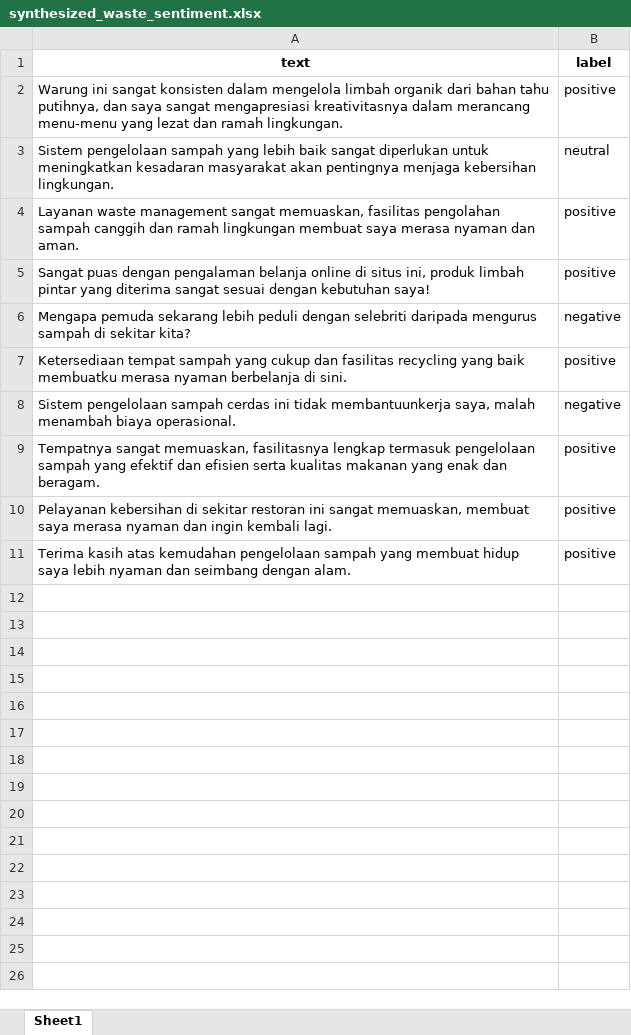
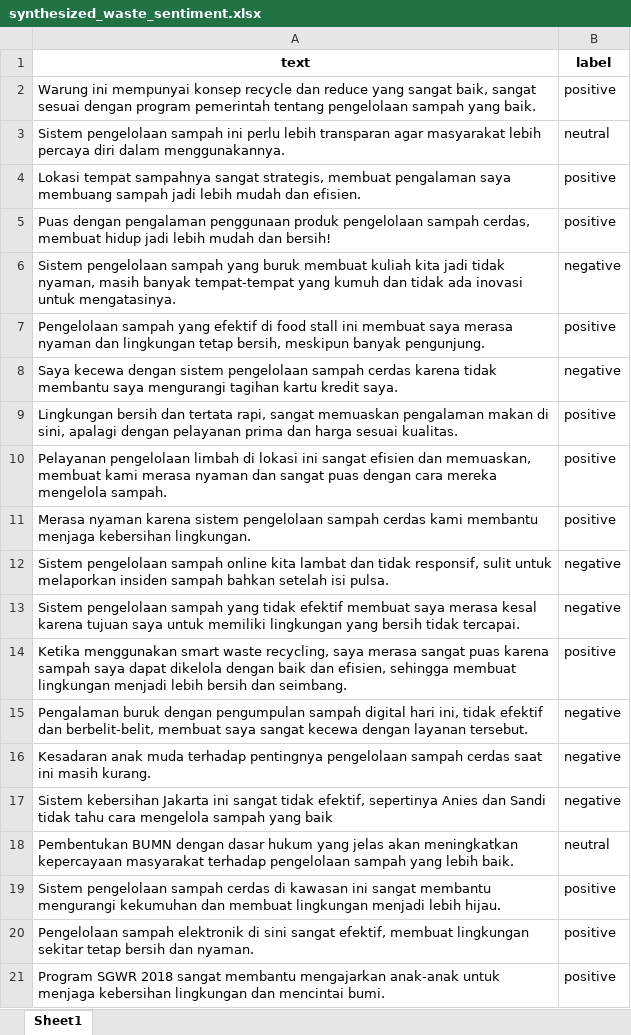
Before and after one commit to michael2002porto/synthesize_waste_sentiment_analysis, an Excel workbook: data/synthesized_waste_sentiment.xlsx, sheet Sheet1, drawn as a sheet; values as stored, in another font and other column widths than the file's, no borders; addresses are those after the commit; the diff names each change by its address in the sheet, - before the commit and + after, or states it on an @@ line.

```diff
--- a/data/synthesized_waste_sentiment.xlsx (sheet Sheet1)
+++ b/data/synthesized_waste_sentiment.xlsx (sheet Sheet1)
-A2 (text): Warung ini sangat konsisten dalam mengelola limbah organik dari bahan tahu putihnya, dan saya sangat mengapresiasi kreativitasnya dalam merancang menu-menu yang lezat dan ramah lingkungan.
+A2 (text): Warung ini mempunyai konsep recycle dan reduce yang sangat baik, sangat sesuai dengan program pemerintah tentang pengelolaan sampah yang baik.
-A3 (text): …pengelolaan sampah yang lebih baik sangat diperlukan untuk meningkatkan kesadaran masyarakat akan pentingnya menjaga kebersihan lingkungan.
+A3 (text): …pengelolaan sampah ini perlu lebih transparan agar masyarakat lebih percaya diri dalam menggunakannya.
-A4 (text): Layanan waste management sangat memuaskan, fasilitas pengolahan sampah canggih dan ramah lingkungan membuat saya merasa nyaman dan aman.
+A4 (text): Lokasi tempat sampahnya sangat strategis, membuat pengalaman saya membuang sampah jadi lebih mudah dan efisien.
-A5 (text): Sangat puas dengan pengalaman belanja online di situs ini, produk limbah pintar yang diterima sangat sesuai dengan kebutuhan saya!
+A5 (text): Puas dengan pengalaman penggunaan produk pengelolaan sampah cerdas, membuat hidup jadi lebih mudah dan bersih!
-A6 (text): Mengapa pemuda sekarang lebih peduli dengan selebriti daripada mengurus sampah di sekitar kita?
+A6 (text): Sistem pengelolaan sampah yang buruk membuat kuliah kita jadi tidak nyaman, masih banyak tempat-tempat yang kumuh dan tidak ada inovasi untuk mengatasinya.
-A7 (text): Ketersediaan tempat sampah yang cukup dan fasilitas recycling yang baik membuatku merasa nyaman berbelanja di sini.
+A7 (text): Pengelolaan sampah yang efektif di food stall ini membuat saya merasa nyaman dan lingkungan tetap bersih, meskipun banyak pengunjung.
-A8 (text): Sistem pengelolaan sampah cerdas ini tidak membantuunkerja saya, malah menambah biaya operasional.
+A8 (text): Saya kecewa dengan sistem pengelolaan sampah cerdas karena tidak membantu saya mengurangi tagihan kartu kredit saya.
+row 9: Lingkungan bersih dan tertata rapi, sangat memuaskan pengalaman makan di sini, apalagi dengan pelayanan prima dan harga sesuai kualitas. | positive
-A10 (text): Tempatnya sangat memuaskan, fasilitasnya lengkap termasuk pengelolaan sampah yang efektif dan efisien serta kualitas makanan yang enak dan beragam.
+A10 (text): Pelayanan pengelolaan limbah di lokasi ini sangat efisien dan memuaskan, membuat kami merasa nyaman dan sangat puas dengan cara mereka mengelola sampah.
-A11 (text): Pelayanan kebersihan di sekitar restoran ini sangat memuaskan, membuat saya merasa nyaman dan ingin kembali lagi.
+A11 (text): Merasa nyaman karena sistem pengelolaan sampah cerdas kami membantu menjaga kebersihan lingkungan.
+row 12: Sistem pengelolaan sampah online kita lambat dan tidak responsif, sulit untuk melaporkan insiden sampah bahkan setelah isi pulsa. | negative
+row 13: Sistem pengelolaan sampah yang tidak efektif membuat saya merasa kesal karena tujuan saya untuk memiliki lingkungan yang bersih tidak tercapai. | negative
+row 14: Ketika menggunakan smart waste recycling, saya merasa sangat puas karena sampah saya dapat dikelola dengan baik dan efisien, sehingga membuat lingkungan menjadi lebih bersih dan seimbang. | positive
+row 15: Pengalaman buruk dengan pengumpulan sampah digital hari ini, tidak efektif dan berbelit-belit, membuat saya sangat kecewa dengan layanan tersebut. | negative
+row 16: Kesadaran anak muda terhadap pentingnya pengelolaan sampah cerdas saat ini masih kurang. | negative
+row 17: Sistem kebersihan Jakarta ini sangat tidak efektif, sepertinya Anies dan Sandi tidak tahu cara mengelola sampah yang baik | negative
+row 18: Pembentukan BUMN dengan dasar hukum yang jelas akan meningkatkan kepercayaan masyarakat terhadap pengelolaan sampah yang lebih baik. | neutral
-A19 (text): Terima kasih atas kemudahan pengelolaan sampah yang membuat hidup saya lebih nyaman dan seimbang dengan alam.
+A19 (text): Sistem pengelolaan sampah cerdas di kawasan ini sangat membantu mengurangi kekumuhan dan membuat lingkungan menjadi lebih hijau.
+row 20: Pengelolaan sampah elektronik di sini sangat efektif, membuat lingkungan sekitar tetap bersih dan nyaman. | positive
+row 21: Program SGWR 2018 sangat membantu mengajarkan anak-anak untuk menjaga kebersihan lingkungan dan mencintai bumi. | positive
```
Also changed, not shown: 1 other file.
